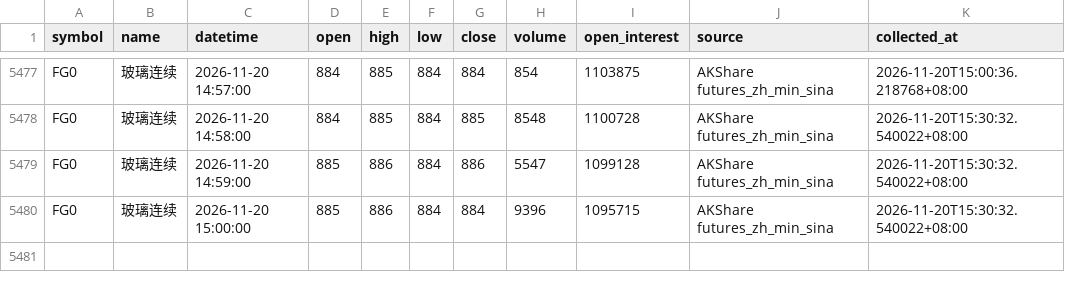
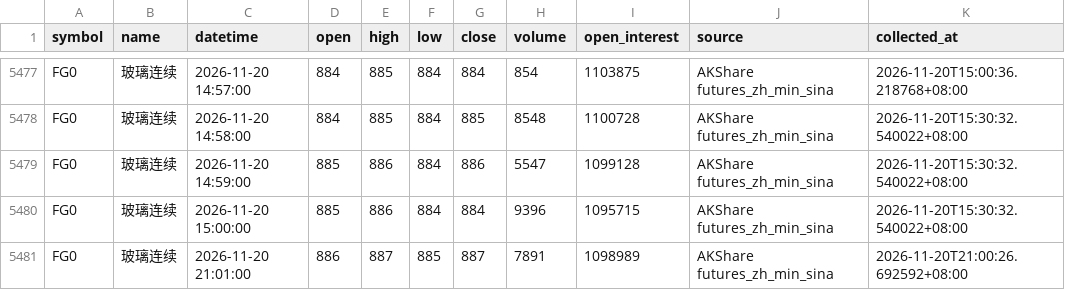
Before and after one commit to luckyjohnlucky/akshare-futures-data, a CSV file: output/FG0_minute_bars.csv, drawn as a sheet; only a part is shown, gaps mark what is left out; the diff names each change by its address in the sheet, - before the commit and + after, or states it on an @@ line.

```diff
--- a/output/FG0_minute_bars.csv
+++ b/output/FG0_minute_bars.csv
+row 5481: FG0 | 玻璃连续 | 2026-11-20 21:01:00 | 886 | 887 | 885 | 887 | 7891 | 1098989 | AKShare futures_zh_min_sina | 2026-11-20T21:00:26.692592+08:00
```
Also changed, not shown: output/HC0_minute_bars.csv, output/L0_minute_bars.csv, 6 other files.
